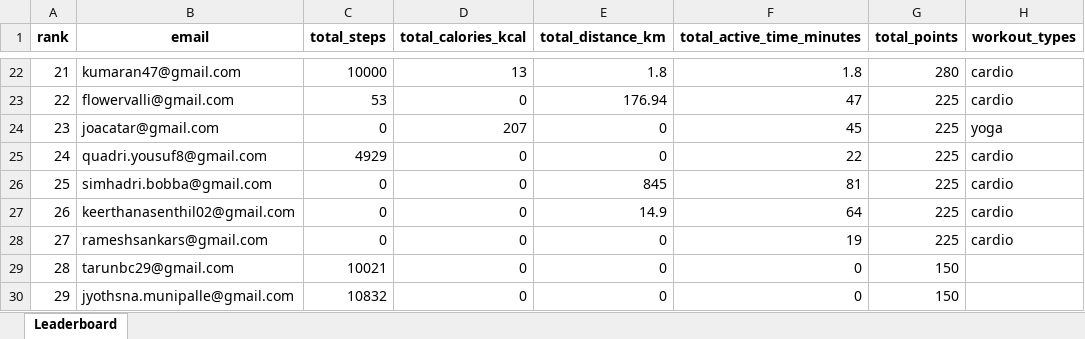
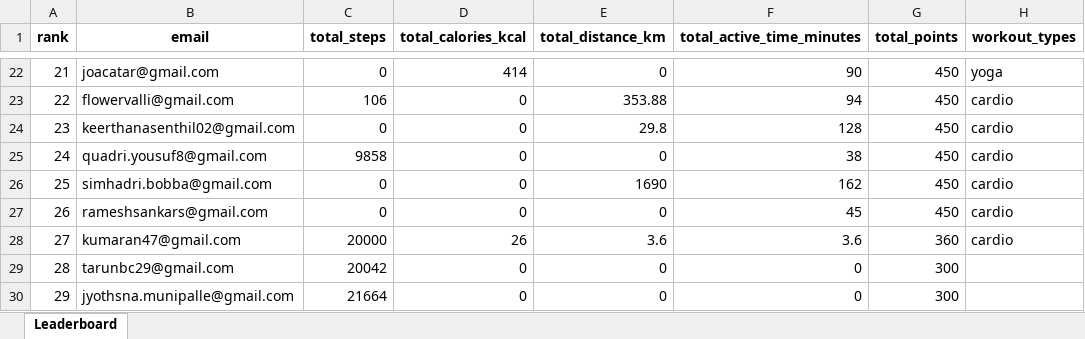
Before and after one commit to krishnasabbu/fitness-challenge, an Excel workbook: data/2026-01-26/leaderboard.xlsx, sheet Leaderboard, drawn as a sheet; only a part is shown, gaps mark what is left out; values as stored, in another font and other column widths than the file's, no borders; the diff covers the shown part only; the diff names each change by its address in the sheet, - before the commit and + after, or states it on an @@ line.

Commit message:
Auto update leaderboard

```diff
--- a/data/2026-01-26/leaderboard.xlsx (sheet Leaderboard)
+++ b/data/2026-01-26/leaderboard.xlsx (sheet Leaderboard)
-B22 (email): kumaran47@gmail.com
+B22 (email): joacatar@gmail.com
-C22 (total_steps): 10000
+C22 (total_steps): 0
-D22 (total_calories_kcal): 13
+D22 (total_calories_kcal): 414
-E22 (total_distance_km): 1.8
+E22 (total_distance_km): 0
-F22 (total_active_time_minutes): 1.8
+F22 (total_active_time_minutes): 90
-G22 (total_points): 280
+G22 (total_points): 450
-H22 (workout_types): cardio
+H22 (workout_types): yoga
-C23 (total_steps): 53
+C23 (total_steps): 106
-E23 (total_distance_km): 176.94
+E23 (total_distance_km): 353.88
-F23 (total_active_time_minutes): 47
+F23 (total_active_time_minutes): 94
-G23:G27 (total_points): 225
+G23:G27 (total_points): 450
-B24 (email): joacatar@gmail.com
+B24 (email): keerthanasenthil02@gmail.com
-D24 (total_calories_kcal): 207
+D24 (total_calories_kcal): 0
-E24 (total_distance_km): 0
+E24 (total_distance_km): 29.8
-F24 (total_active_time_minutes): 45
+F24 (total_active_time_minutes): 128
-H24 (workout_types): yoga
+H24 (workout_types): cardio
-C25 (total_steps): 4929
+C25 (total_steps): 9858
-F25 (total_active_time_minutes): 22
+F25 (total_active_time_minutes): 38
-E26 (total_distance_km): 845
+E26 (total_distance_km): 1690
-F26 (total_active_time_minutes): 81
+F26 (total_active_time_minutes): 162
-B27 (email): keerthanasenthil02@gmail.com
+B27 (email): rameshsankars@gmail.com
-E27 (total_distance_km): 14.9
+E27 (total_distance_km): 0
-F27 (total_active_time_minutes): 64
+F27 (total_active_time_minutes): 45
-B28 (email): rameshsankars@gmail.com
+B28 (email): kumaran47@gmail.com
-C28 (total_steps): 0
+C28 (total_steps): 20000
-D28 (total_calories_kcal): 0
+D28 (total_calories_kcal): 26
-E28 (total_distance_km): 0
+E28 (total_distance_km): 3.6
-F28 (total_active_time_minutes): 19
+F28 (total_active_time_minutes): 3.6
-G28 (total_points): 225
+G28 (total_points): 360
-C29 (total_steps): 10021
+C29 (total_steps): 20042
-G29:G30 (total_points): 150
+G29:G30 (total_points): 300
-C30 (total_steps): 10832
+C30 (total_steps): 21664
```
Also changed, not shown: 120 edited cells elsewhere in this sheet.
